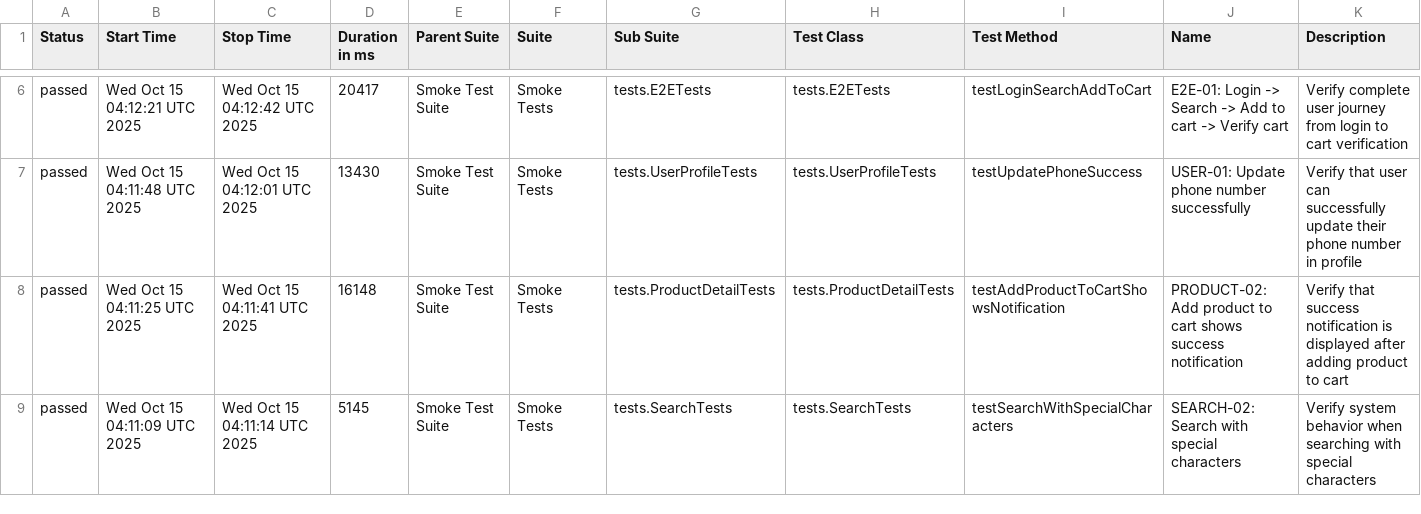
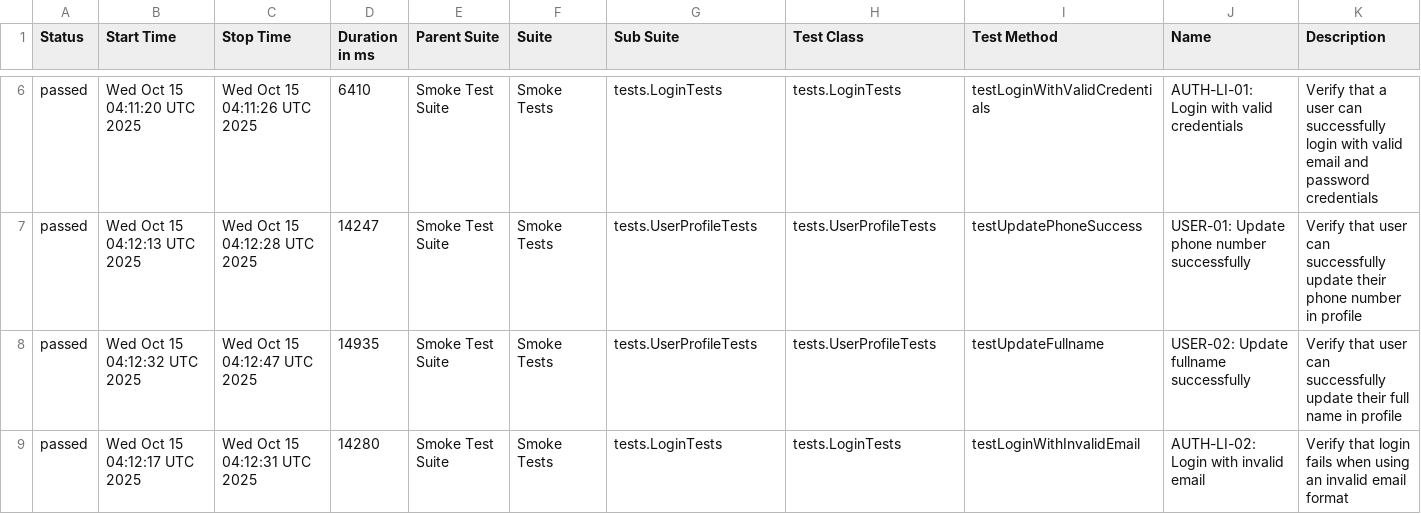
Before and after one commit to Vinhhoang-1312/Selenium_TNC, a CSV file: data/suites.csv, drawn as a sheet; only a part is shown, gaps mark what is left out; the diff covers the shown part only.

```diff
--- a/data/suites.csv
+++ b/data/suites.csv
@@ -6,4 +6,4 @@
-"passed","Wed Oct 15 04:12:21 UTC 2025","Wed Oct 15 04:12:42 UTC 2025","20417","Smoke Test Suite","Smoke Tests","tests.E2ETests","tests.E2ETests","testLoginSearchAddToCart","E2E-01: Login -> Search -> Add to cart -> Verify cart","Verify complete user journey from login to cart verification"
-"passed","Wed Oct 15 04:11:48 UTC 2025","Wed Oct 15 04:12:01 UTC 2025","13430","Smoke Test Suite","Smoke Tests","tests.UserProfileTests","tests.UserProfileTests","testUpdatePhoneSuccess","USER-01: Update phone number successfully","Verify that user can successfully update their phone number in profile"
-"passed","Wed Oct 15 04:11:25 UTC 2025","Wed Oct 15 04:11:41 UTC 2025","16148","Smoke Test Suite","Smoke Tests","tests.ProductDetailTests","tests.ProductDetailTests","testAddProductToCartShowsNotification","PRODUCT-02: Add product to cart shows success notification","Verify that success notification is displayed after adding product to cart"
-"passed","Wed Oct 15 04:11:09 UTC 2025","Wed Oct 15 04:11:14 UTC 2025","5145","Smoke Test Suite","Smoke Tests","tests.SearchTests","tests.SearchTests","testSearchWithSpecialCharacters","SEARCH-02: Search with special characters","Verify system behavior when searching with special characters"
+"passed","Wed Oct 15 04:11:20 UTC 2025","Wed Oct 15 04:11:26 UTC 2025","6410","Smoke Test Suite","Smoke Tests","tests.LoginTests","tests.LoginTests","testLoginWithValidCredentials","AUTH-LI-01: Login with valid credentials","Verify that a user can successfully login with valid email and password credentials"
+"passed","Wed Oct 15 04:12:13 UTC 2025","Wed Oct 15 04:12:28 UTC 2025","14247","Smoke Test Suite","Smoke Tests","tests.UserProfileTests","tests.UserProfileTests","testUpdatePhoneSuccess","USER-01: Update phone number successfully","Verify that user can successfully update their phone number in profile"
+"passed","Wed Oct 15 04:12:32 UTC 2025","Wed Oct 15 04:12:47 UTC 2025","14935","Smoke Test Suite","Smoke Tests","tests.UserProfileTests","tests.UserProfileTests","testUpdateFullname","USER-02: Update fullname successfully","Verify that user can successfully update their full name in profile"
+"passed","Wed Oct 15 04:12:17 UTC 2025","Wed Oct 15 04:12:31 UTC 2025","14280","Smoke Test Suite","Smoke Tests","tests.LoginTests","tests.LoginTests","testLoginWithInvalidEmail","AUTH-LI-02: Login with invalid email","Verify that login fails when using an invalid email format"
```
Also changed, not shown: 1 added row, 1 removed row and 63 edited cells elsewhere in this file, data/behaviors.csv, 31 other files.
